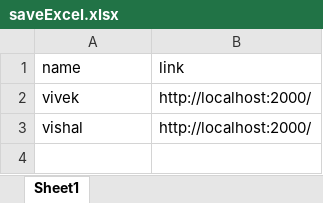
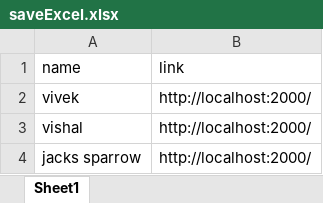
Before and after one commit to max-keviv/GoogleSheetAPI_TUTORIAL, an Excel workbook: src/saveExcel.xlsx, sheet Sheet1, drawn as a sheet; values as stored, in another font and other column widths than the file's, no borders; the diff names each change by its address in the sheet, - before the commit and + after, or states it on an @@ line.

```diff
--- a/src/saveExcel.xlsx (sheet Sheet1)
+++ b/src/saveExcel.xlsx (sheet Sheet1)
+row 4: jacks sparrow | http://localhost:2000/
```
Also changed, not shown: 8 other files.
